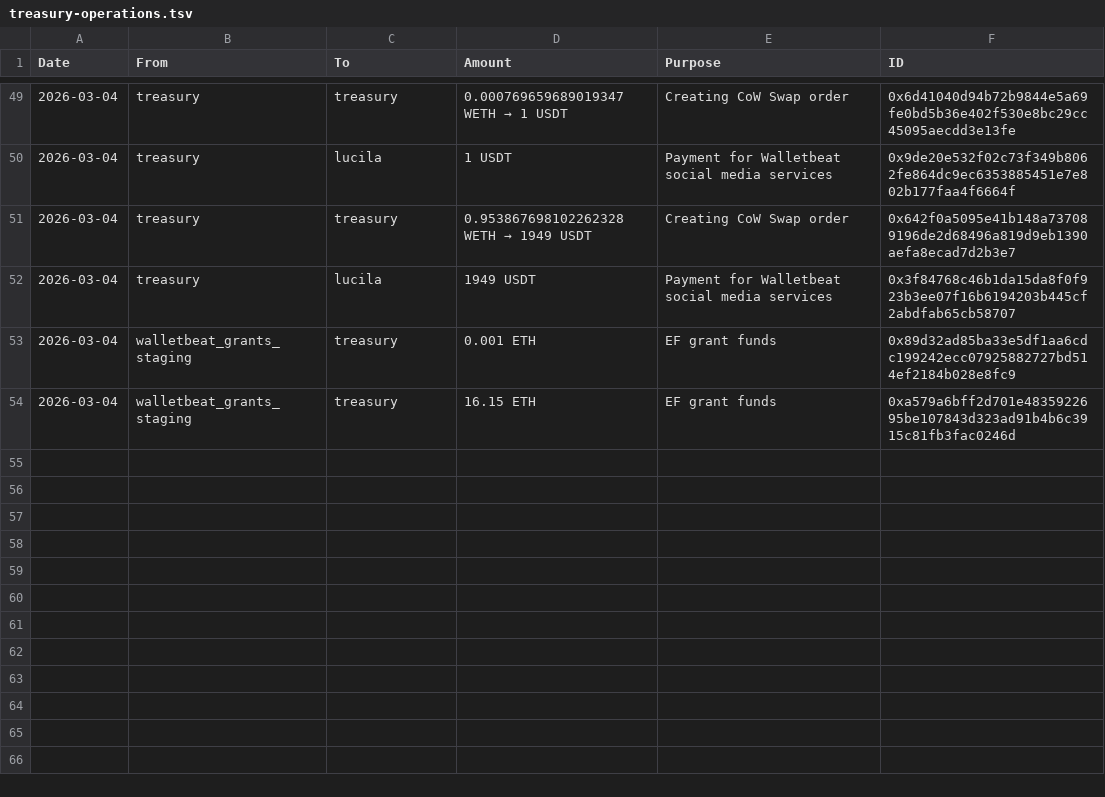
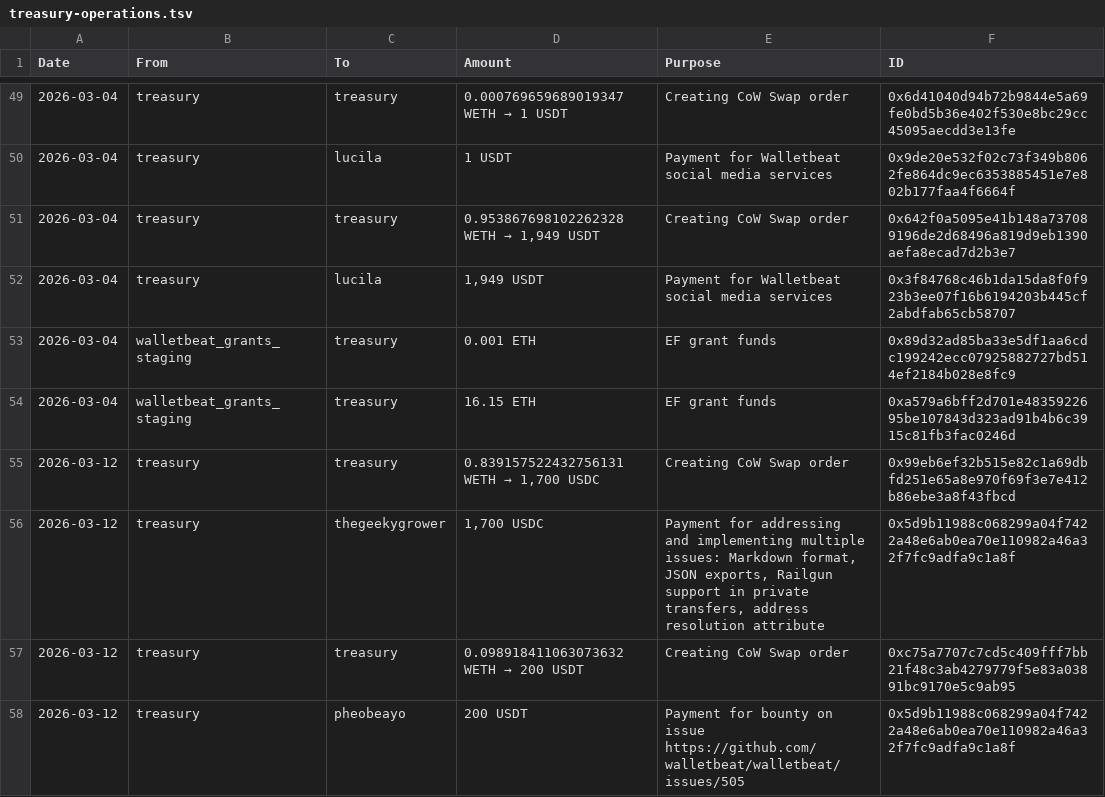
Before and after one commit to walletbeat/walletbeat, a TSV file: governance/treasury/treasury-operations.tsv, drawn as a sheet; only a part is shown, gaps mark what is left out.

Commit message:
Treasury operations for 2026-03-12.

```diff
--- a/governance/treasury/treasury-operations.tsv
+++ b/governance/treasury/treasury-operations.tsv
@@ -50,5 +50,9 @@ Date	From	To	Amount	Purpose	ID
 2026-03-04	treasury	lucila	1 USDT	Payment for Walletbeat social media services	0x9de20e532f02c73f349b8062fe864dc9ec6353885451e7e802b177faa4f6664f
-2026-03-04	treasury	treasury	0.953867698102262328 WETH → 1949 USDT	Creating CoW Swap order	0x642f0a5095e41b148a737089196de2d68496a819d9eb1390aefa8ecad7d2b3e7
-2026-03-04	treasury	lucila	1949 USDT	Payment for Walletbeat social media services	0x3f84768c46b1da15da8f0f923b3ee07f16b6194203b445cf2abdfab65cb58707
+2026-03-04	treasury	treasury	0.953867698102262328 WETH → 1,949 USDT	Creating CoW Swap order	0x642f0a5095e41b148a737089196de2d68496a819d9eb1390aefa8ecad7d2b3e7
+2026-03-04	treasury	lucila	1,949 USDT	Payment for Walletbeat social media services	0x3f84768c46b1da15da8f0f923b3ee07f16b6194203b445cf2abdfab65cb58707
 2026-03-04	walletbeat_grants_staging	treasury	0.001 ETH	EF grant funds	0x89d32ad85ba33e5df1aa6cdc199242ecc07925882727bd514ef2184b028e8fc9
 2026-03-04	walletbeat_grants_staging	treasury	16.15 ETH	EF grant funds	0xa579a6bff2d701e4835922695be107843d323ad91b4b6c3915c81fb3fac0246d
+2026-03-12	treasury	treasury	0.839157522432756131 WETH → 1,700 USDC	Creating CoW Swap order	0x99eb6ef32b515e82c1a69dbfd251e65a8e970f69f3e7e412b86ebe3a8f43fbcd
+2026-03-12	treasury	thegeekygrower	1,700 USDC	Payment for addressing and implementing multiple issues: Markdown format, JSON exports, Railgun support in private transfers, address resolution attribute	0x5d9b11988c068299a04f7422a48e6ab0ea70e110982a46a32f7fc9adfa9c1a8f
+2026-03-12	treasury	treasury	0.098918411063073632 WETH → 200 USDT	Creating CoW Swap order	0xc75a7707c7cd5c409fff7bb21f48c3ab4279779f5e83a03891bc9170e5c9ab95
+2026-03-12	treasury	pheobeayo	200 USDT	Payment for bounty on issue https://github.com/walletbeat/walletbeat/issues/505	0x5d9b11988c068299a04f7422a48e6ab0ea70e110982a46a32f7fc9adfa9c1a8f
```
Also changed, not shown: governance/treasury/addresses.tsv, 2 other files.
